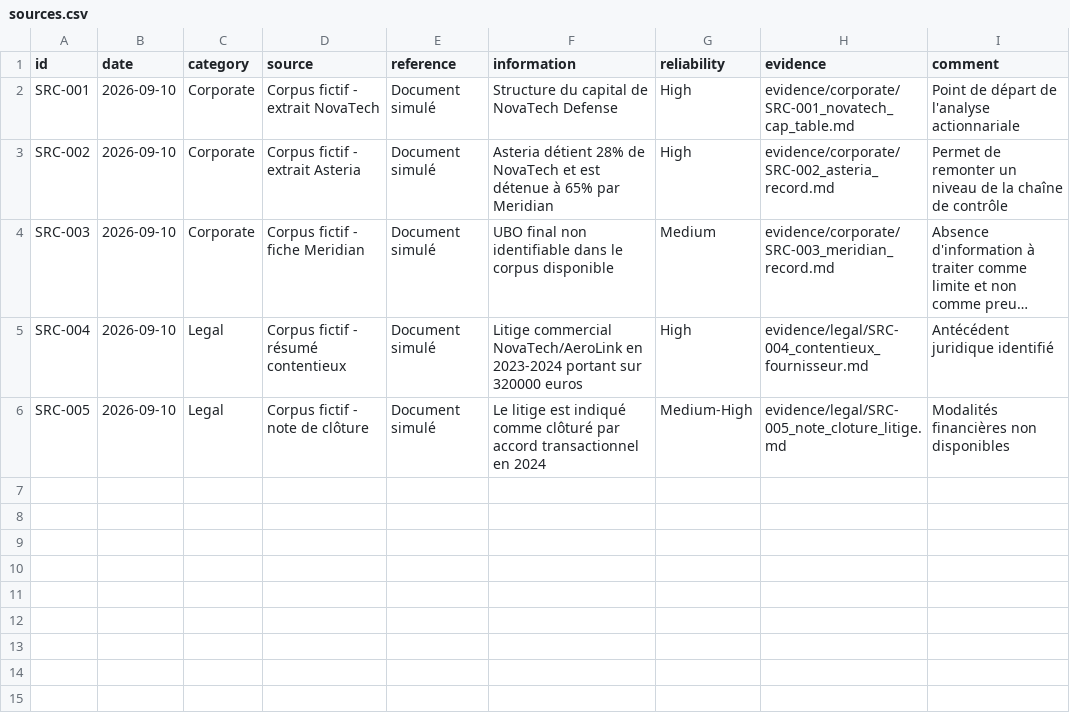
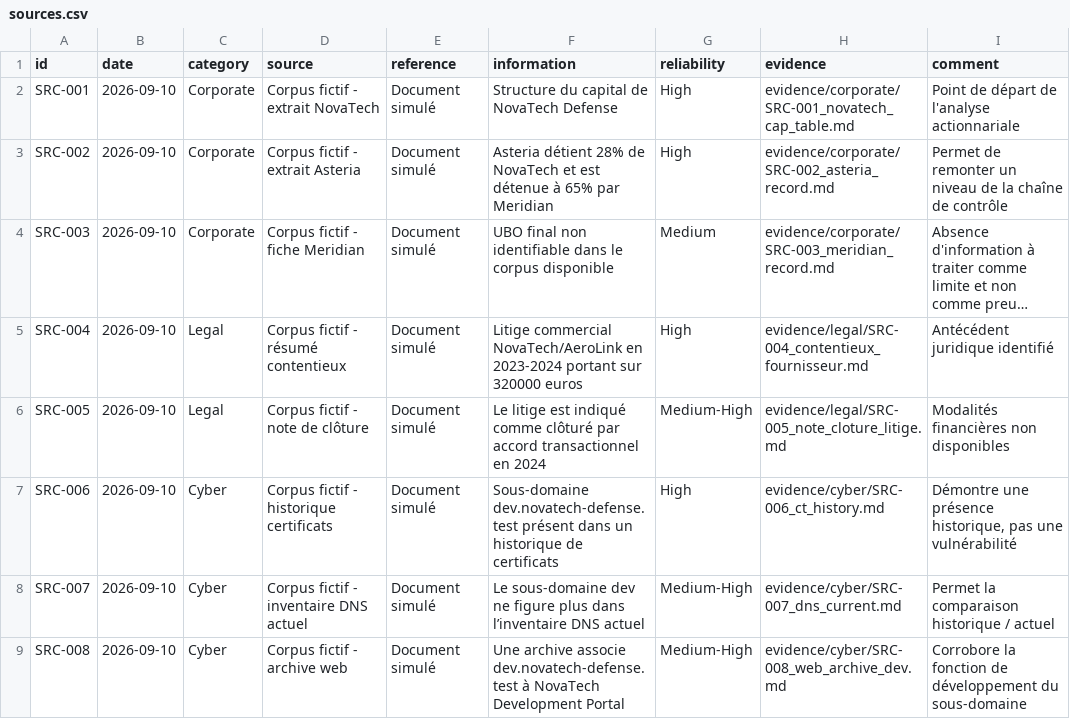
Before and after one commit to AfissDia/Enqu-te-OSINT---Due-Diligence-d-acquisition, a CSV file: investigation/sources.csv, drawn as a sheet; long unchanged cells end in …; the diff names each change by its address in the sheet, - before the commit and + after, or states it on an @@ line.

```diff
--- a/investigation/sources.csv
+++ b/investigation/sources.csv
+row 7: SRC-006 | 2026-09-10 | Cyber | Corpus fictif - historique certificats | Document simulé | Sous-domaine dev.novatech-defense.test présent dans un historique de certificats | High | evidence/cyber/SRC-006_ct_history.md | Démontre une présence historique, pas une vulnérabilité
+row 8: SRC-007 | 2026-09-10 | Cyber | Corpus fictif - inventaire DNS actuel | Document simulé | Le sous-domaine dev ne figure plus dans l’inventaire DNS actuel | Medium-High | evidence/cyber/SRC-007_dns_current.md | Permet la comparaison historique / actuel
+row 9: SRC-008 | 2026-09-10 | Cyber | Corpus fictif - archive web | Document simulé | Une archive associe dev.novatech-defense.test à NovaTech Development Portal | Medium-High | evidence/cyber/SRC-008_web_archive_dev.md | Corrobore la fonction de développement du sous-domaine
```
Also changed, not shown: investigation/findings.csv, investigation/timeline.csv, 1 other file.
